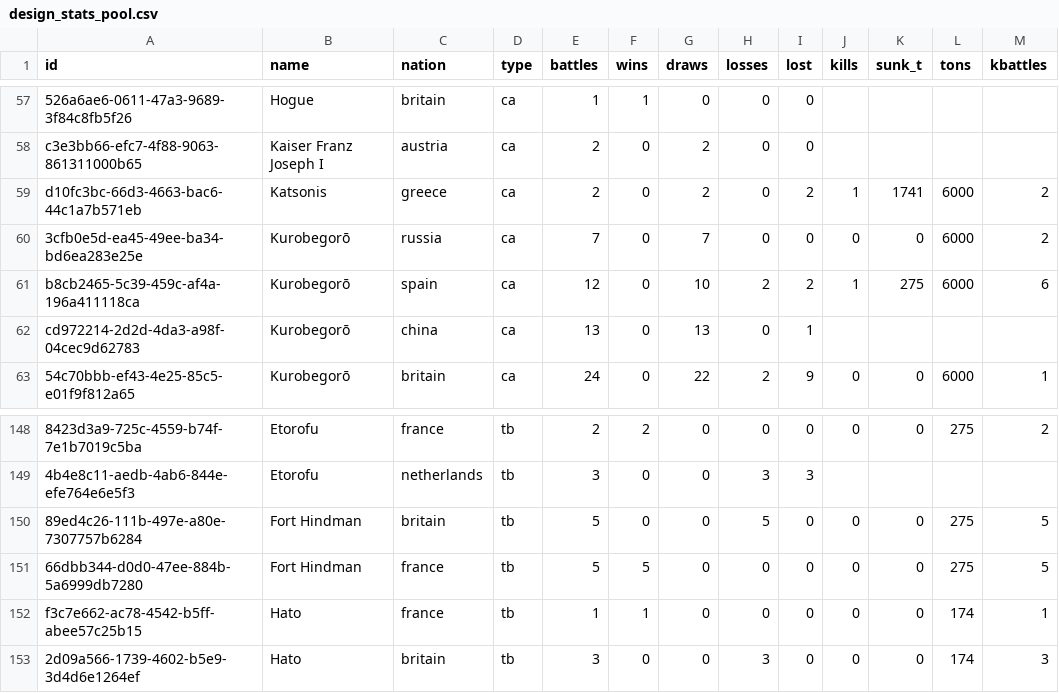
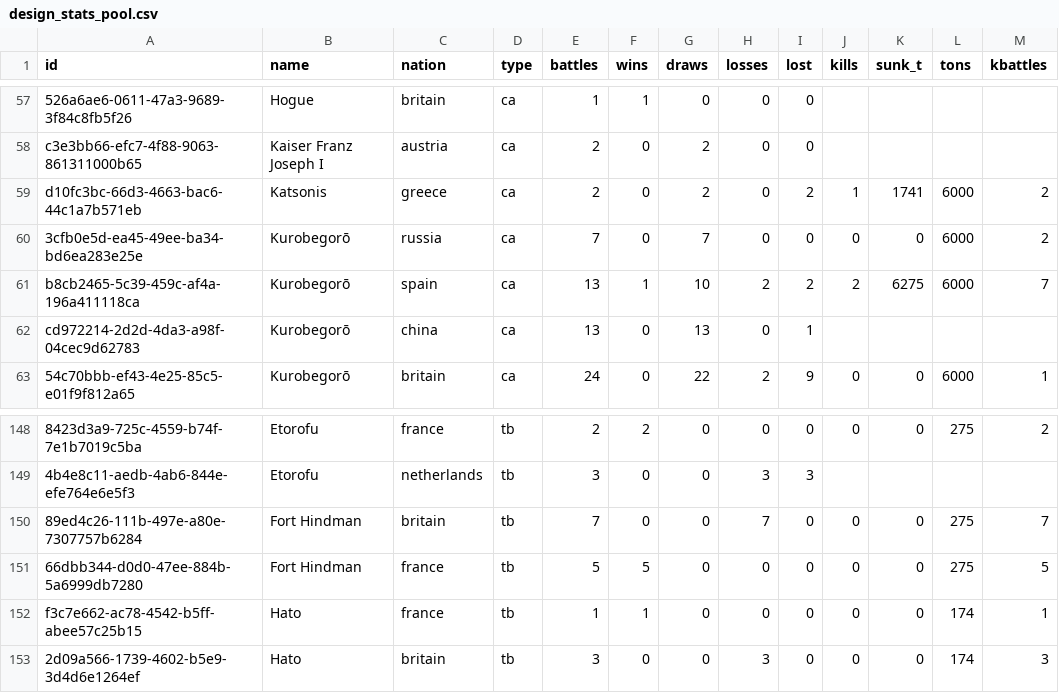
Before and after one commit to KlaudiuszLedwoch/Iron-Admiral, a CSV file: payload/Mods/IronAdmiralDesigns/design_stats_pool.csv, drawn as a sheet; only a part is shown, gaps mark what is left out; the diff names each change by its address in the sheet, - before the commit and + after, or states it on an @@ line.

Commit message:
Data and installer from development f1df0379

```diff
--- a/payload/Mods/IronAdmiralDesigns/design_stats_pool.csv
+++ b/payload/Mods/IronAdmiralDesigns/design_stats_pool.csv
-E61 (battles): 12
+E61 (battles): 13
-F61 (wins): 0
+F61 (wins): 1
-J61 (kills): 1
+J61 (kills): 2
-K61 (sunk_t): 275
+K61 (sunk_t): 6275
-M61 (kbattles): 6
+M61 (kbattles): 7
-E150 (battles): 5
+E150 (battles): 7
-H150 (losses): 5
+H150 (losses): 7
-M150 (kbattles): 5
+M150 (kbattles): 7
```
Also changed, not shown: 1 other file.
